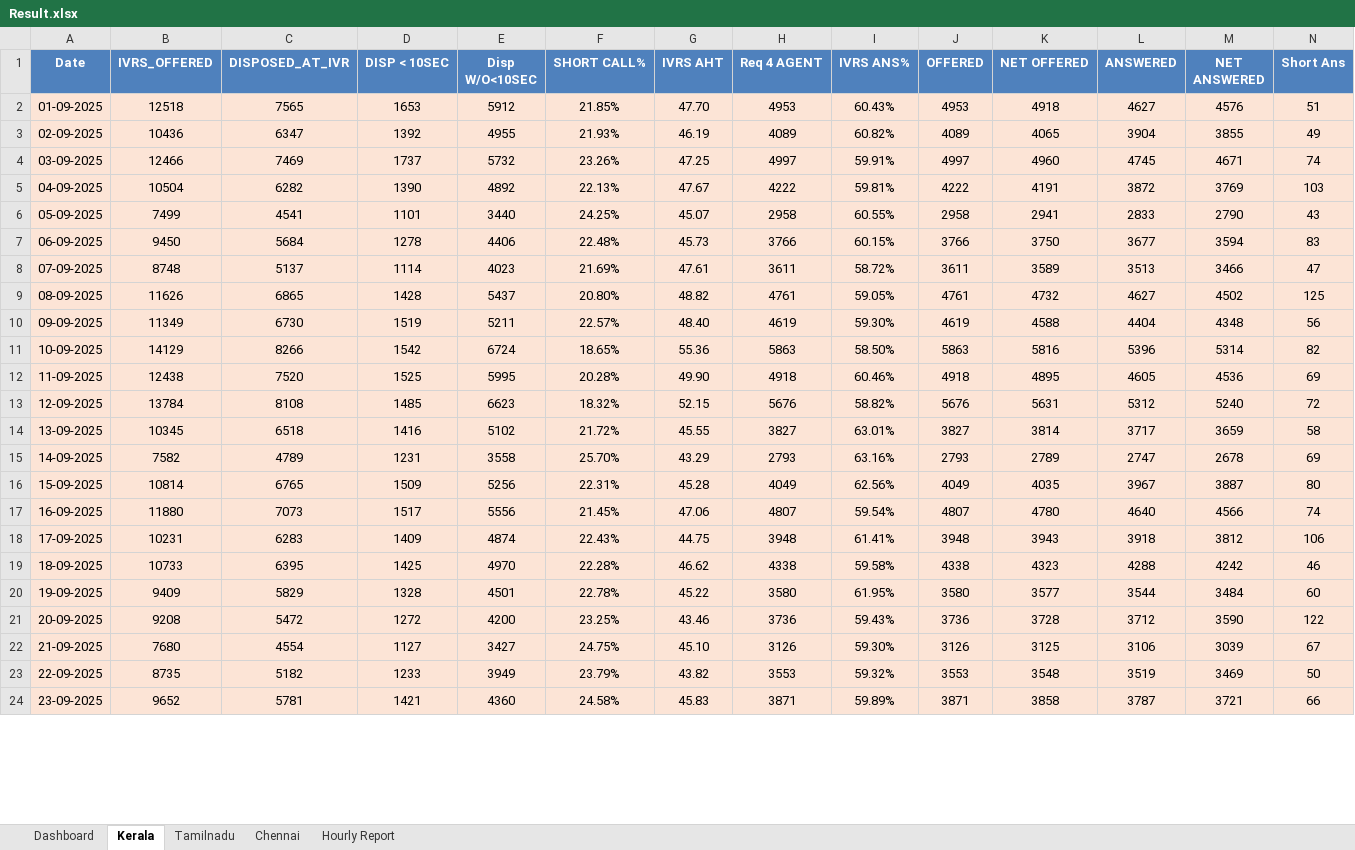
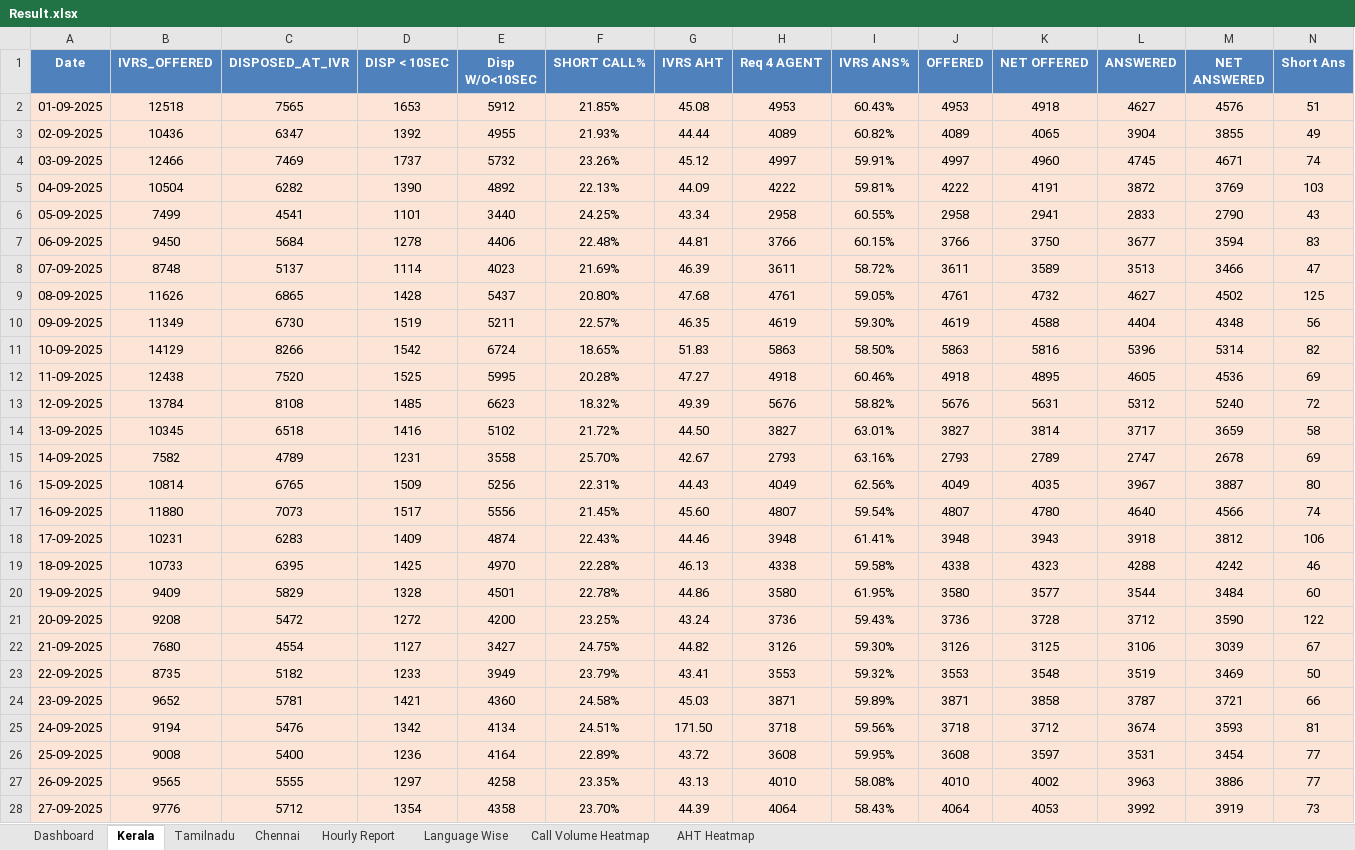
Before and after one commit to jijoshaji1993-hub/CDR-PERFORMANCE-DASHBAORD, an Excel workbook: Result.xlsx, sheet Kerala, drawn as a sheet; only a part is shown; values as stored, in another font and other column widths than the file's, no borders; rows hold the shown columns only; the diff covers the shown part only; the diff names each change by its address in the sheet, - before the commit and + after, or states it on an @@ line.

```diff
--- a/Result.xlsx (sheet Kerala)
+++ b/Result.xlsx (sheet Kerala)
+sheet tab: Language Wise
+sheet tab: Call Volume Heatmap
+sheet tab: AHT Heatmap
-G2 (IVRS AHT): 47.70
+G2 (IVRS AHT): 45.08
-G3 (IVRS AHT): 46.19
+G3 (IVRS AHT): 44.44
-G4 (IVRS AHT): 47.25
+G4 (IVRS AHT): 45.12
-G5 (IVRS AHT): 47.67
+G5 (IVRS AHT): 44.09
-G6 (IVRS AHT): 45.07
+G6 (IVRS AHT): 43.34
-G7 (IVRS AHT): 45.73
+G7 (IVRS AHT): 44.81
-G8 (IVRS AHT): 47.61
+G8 (IVRS AHT): 46.39
-G9 (IVRS AHT): 48.82
+G9 (IVRS AHT): 47.68
-G10 (IVRS AHT): 48.40
+G10 (IVRS AHT): 46.35
-G11 (IVRS AHT): 55.36
+G11 (IVRS AHT): 51.83
-G12 (IVRS AHT): 49.90
+G12 (IVRS AHT): 47.27
-G13 (IVRS AHT): 52.15
+G13 (IVRS AHT): 49.39
-G14 (IVRS AHT): 45.55
+G14 (IVRS AHT): 44.50
-G15 (IVRS AHT): 43.29
+G15 (IVRS AHT): 42.67
-G16 (IVRS AHT): 45.28
+G16 (IVRS AHT): 44.43
-G17 (IVRS AHT): 47.06
+G17 (IVRS AHT): 45.60
-G18 (IVRS AHT): 44.75
+G18 (IVRS AHT): 44.46
-G19 (IVRS AHT): 46.62
+G19 (IVRS AHT): 46.13
-G20 (IVRS AHT): 45.22
+G20 (IVRS AHT): 44.86
-G21 (IVRS AHT): 43.46
+G21 (IVRS AHT): 43.24
-G22 (IVRS AHT): 45.10
+G22 (IVRS AHT): 44.82
-G23 (IVRS AHT): 43.82
+G23 (IVRS AHT): 43.41
-G24 (IVRS AHT): 45.83
+G24 (IVRS AHT): 45.03
+row 25: 24-09-2025 | 9194 | 5476 | 1342 | 4134 | 24.51% | 171.50 | 3718 | 59.56% | 3718 | 3712 | 3674 | 3593 | 81
+row 26: 25-09-2025 | 9008 | 5400 | 1236 | 4164 | 22.89% | 43.72 | 3608 | 59.95% | 3608 | 3597 | 3531 | 3454 | 77
+row 27: 26-09-2025 | 9565 | 5555 | 1297 | 4258 | 23.35% | 43.13 | 4010 | 58.08% | 4010 | 4002 | 3963 | 3886 | 77
+row 28: 27-09-2025 | 9776 | 5712 | 1354 | 4358 | 23.70% | 44.39 | 4064 | 58.43% | 4064 | 4053 | 3992 | 3919 | 73
```
Also changed, not shown: 1 added row and 31 edited cells elsewhere in this sheet, sheet Hourly Report, sheet Dashboard, sheet Chennai, sheet Tamilnadu.
